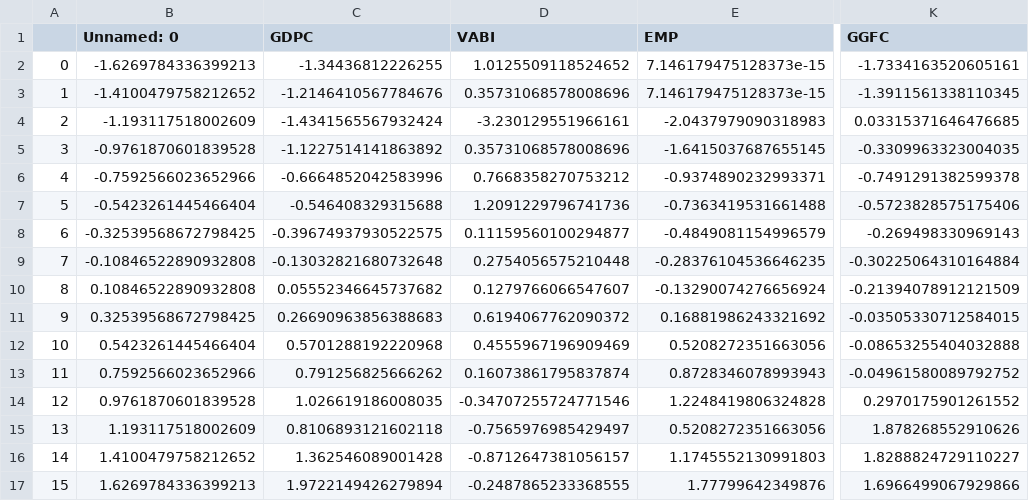
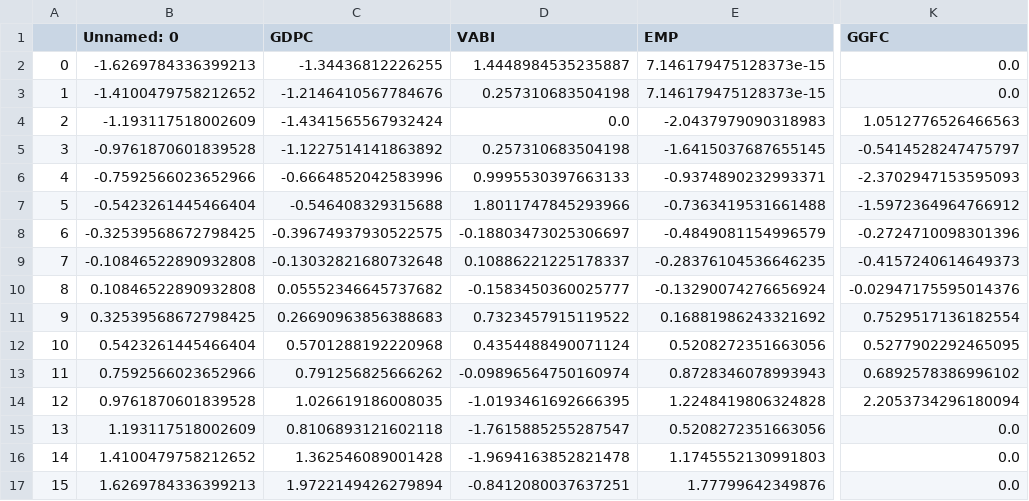
Before and after one commit to Vladasva/Context_influance_to_EU_structural_funds, a CSV file: Data/y/de_normal.csv, drawn as a sheet; only a part is shown, gaps mark what is left out; the diff names each change by its address in the sheet, - before the commit and + after, or states it on an @@ line.

```diff
--- a/Data/y/de_normal.csv
+++ b/Data/y/de_normal.csv
-D2 (VABI): 1.0125509118524652
+D2 (VABI): 1.4448984535235887
-K2 (GGFC): -1.7334163520605161
+K2 (GGFC): 0.0
-D3 (VABI): 0.35731068578008696
+D3 (VABI): 0.257310683504198
-K3 (GGFC): -1.3911561338110345
+K3 (GGFC): 0.0
-D4 (VABI): -3.230129551966161
+D4 (VABI): 0.0
-K4 (GGFC): 0.03315371646476685
+K4 (GGFC): 1.0512776526466563
-D5 (VABI): 0.35731068578008696
+D5 (VABI): 0.257310683504198
-K5 (GGFC): -0.3309963323004035
+K5 (GGFC): -0.5414528247475797
-D6 (VABI): 0.7668358270753212
+D6 (VABI): 0.9995530397663133
-K6 (GGFC): -0.7491291382599378
+K6 (GGFC): -2.3702947153595093
-D7 (VABI): 1.2091229796741736
+D7 (VABI): 1.8011747845293966
-K7 (GGFC): -0.5723828575175406
+K7 (GGFC): -1.5972364964766912
-D8 (VABI): 0.11159560100294877
+D8 (VABI): -0.18803473025306697
-K8 (GGFC): -0.269498330969143
+K8 (GGFC): -0.2724710098301396
-D9 (VABI): 0.2754056575210448
+D9 (VABI): 0.10886221225178337
-K9 (GGFC): -0.30225064310164884
+K9 (GGFC): -0.4157240614649373
-D10 (VABI): 0.1279766066547607
+D10 (VABI): -0.1583450360025777
-K10 (GGFC): -0.21394078912121509
+K10 (GGFC): -0.02947175595014376
-D11 (VABI): 0.6194067762090372
+D11 (VABI): 0.7323457915119522
-K11 (GGFC): -0.03505330712584015
+K11 (GGFC): 0.7529517136182554
-D12 (VABI): 0.4555967196909469
+D12 (VABI): 0.4354488490071124
-K12 (GGFC): -0.08653255404032888
+K12 (GGFC): 0.5277902292465095
-D13 (VABI): 0.16073861795837874
+D13 (VABI): -0.09896564750160974
-K13 (GGFC): -0.04961580089792752
+K13 (GGFC): 0.6892578386996102
-D14 (VABI): -0.34707255724771546
+D14 (VABI): -1.0193461692666395
-K14 (GGFC): 0.2970175901261552
+K14 (GGFC): 2.2053734296180094
-D15 (VABI): -0.7565976985429497
+D15 (VABI): -1.7615885255287547
-K15 (GGFC): 1.878268552910626
+K15 (GGFC): 0.0
-D16 (VABI): -0.8712647381056157
+D16 (VABI): -1.9694163852821478
-K16 (GGFC): 1.8288824729110227
+K16 (GGFC): 0.0
-D17 (VABI): -0.2487865233368555
+D17 (VABI): -0.8412080037637251
-K17 (GGFC): 1.6966499067929866
+K17 (GGFC): 0.0
```
Also changed, not shown: 54 other files.
